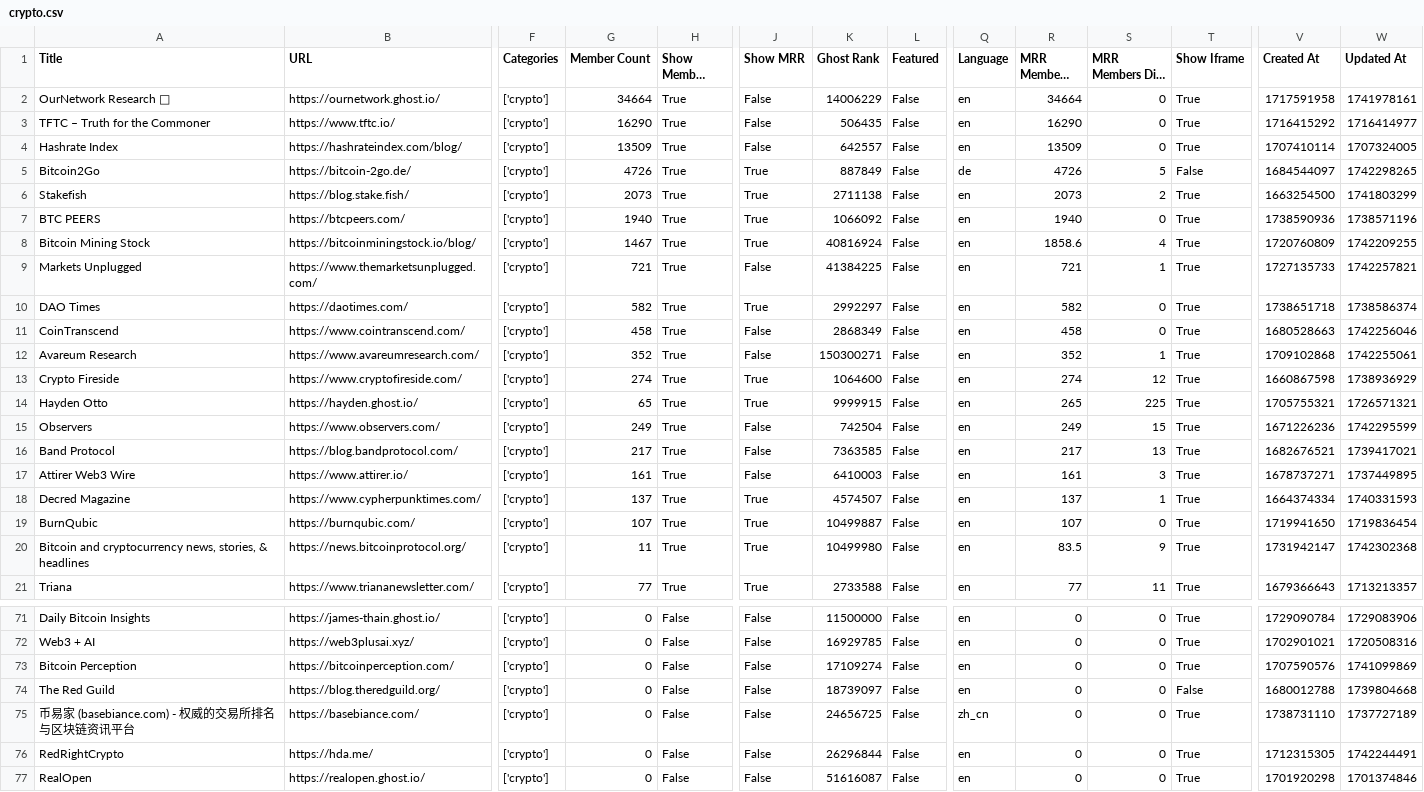
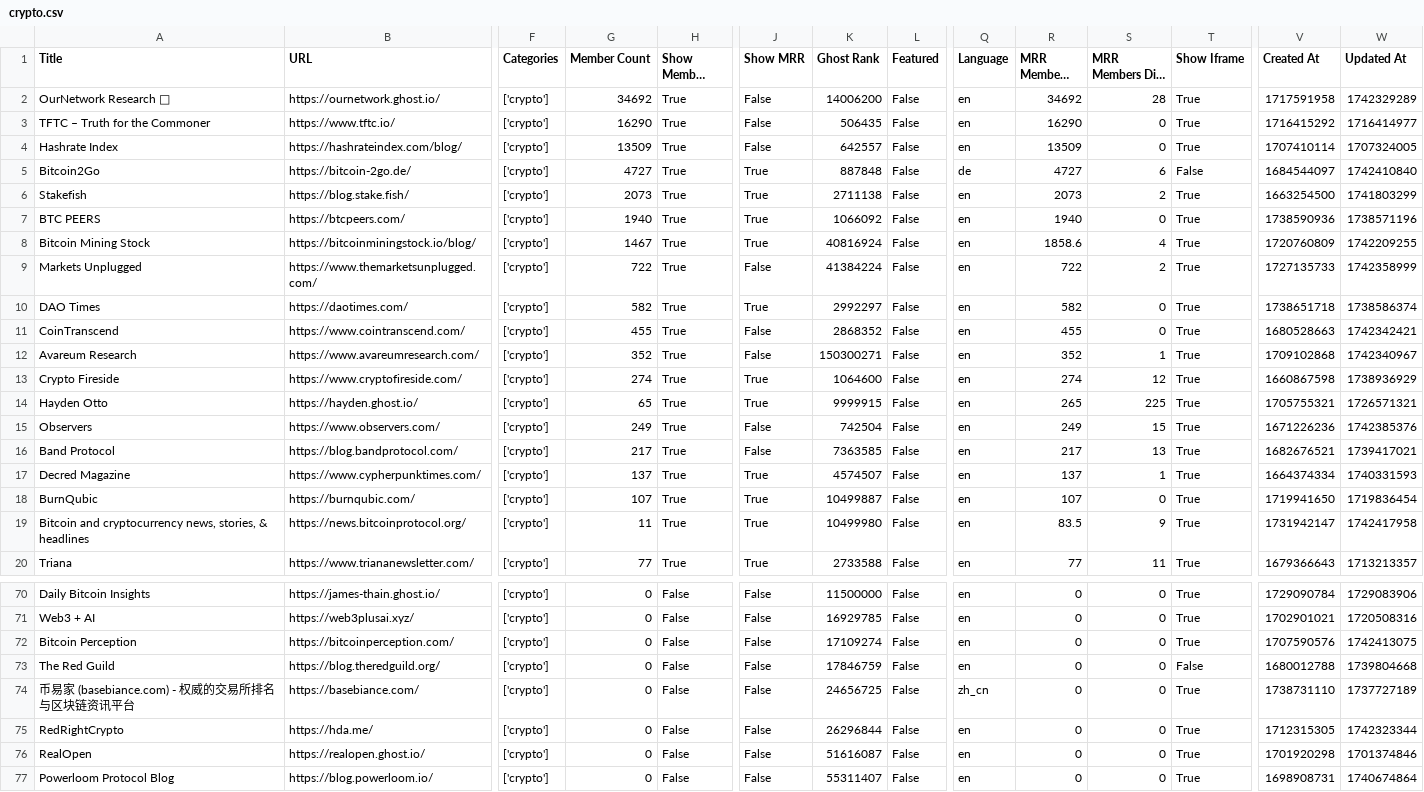
Before and after one commit to TheBoatyMcBoatFace/explore-ghosts, a CSV file: output/crypto.csv, drawn as a sheet; only a part is shown, gaps mark what is left out; the shorter side is filled out with more unchanged rows; long unchanged cells end in …; removed rows and columns are numbered as before the commit, all else as after; rows hold the shown columns only; the diff covers the shown part only; the diff names each change by its address in the sheet, - before the commit and + after, or states it on an @@ line.

```diff
--- a/output/crypto.csv
+++ b/output/crypto.csv
-G2 (Member Count): 34664
+G2 (Member Count): 34692
-K2 (Ghost Rank): 14006229
+K2 (Ghost Rank): 14006200
-R2 (MRR Members Rank): 34664
+R2 (MRR Members Rank): 34692
-S2 (MRR Members Diff Rank): 0
+S2 (MRR Members Diff Rank): 28
-W2 (Updated At): 1741978161
+W2 (Updated At): 1742329289
-G5 (Member Count): 4726
+G5 (Member Count): 4727
-K5 (Ghost Rank): 887849
+K5 (Ghost Rank): 887848
-R5 (MRR Members Rank): 4726
+R5 (MRR Members Rank): 4727
-S5 (MRR Members Diff Rank): 5
+S5 (MRR Members Diff Rank): 6
-W5 (Updated At): 1742298265
+W5 (Updated At): 1742410840
-G9 (Member Count): 721
+G9 (Member Count): 722
-K9 (Ghost Rank): 41384225
+K9 (Ghost Rank): 41384224
-R9 (MRR Members Rank): 721
+R9 (MRR Members Rank): 722
-S9 (MRR Members Diff Rank): 1
+S9 (MRR Members Diff Rank): 2
-W9 (Updated At): 1742257821
+W9 (Updated At): 1742358999
-G11 (Member Count): 458
+G11 (Member Count): 455
-K11 (Ghost Rank): 2868349
+K11 (Ghost Rank): 2868352
-R11 (MRR Members Rank): 458
+R11 (MRR Members Rank): 455
-W11 (Updated At): 1742256046
+W11 (Updated At): 1742342421
-W12 (Updated At): 1742255061
+W12 (Updated At): 1742340967
-W15 (Updated At): 1742295599
+W15 (Updated At): 1742385376
-row 17: Attirer Web3 Wire | https://www.attirer.io/ | ['crypto'] | 161 | True | False | 6410003 | False | en | 161 | 3 | True | 1678737271 | 1737449895
-W19 (Updated At): 1742302368
+W19 (Updated At): 1742417958
-W72 (Updated At): 1741099869
+W72 (Updated At): 1742413075
-K73 (Ghost Rank): 18739097
+K73 (Ghost Rank): 17846759
-W75 (Updated At): 1742244491
+W75 (Updated At): 1742323344
```
Also changed, not shown: 1 edited cell elsewhere in this file, output/art.csv, output/business.csv, 30 other files.
